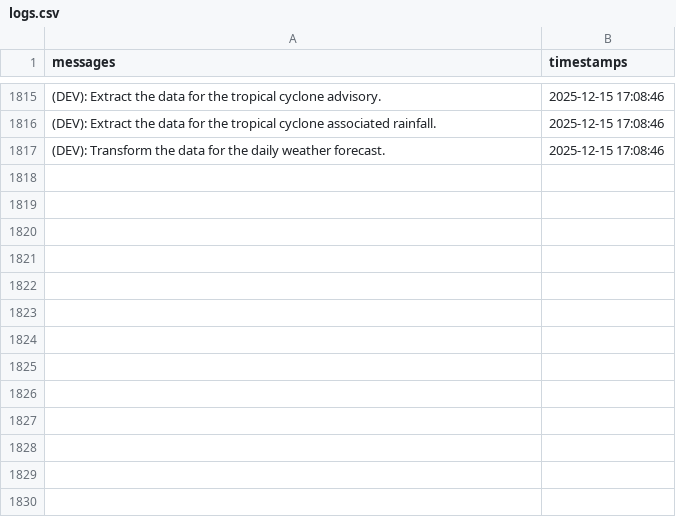
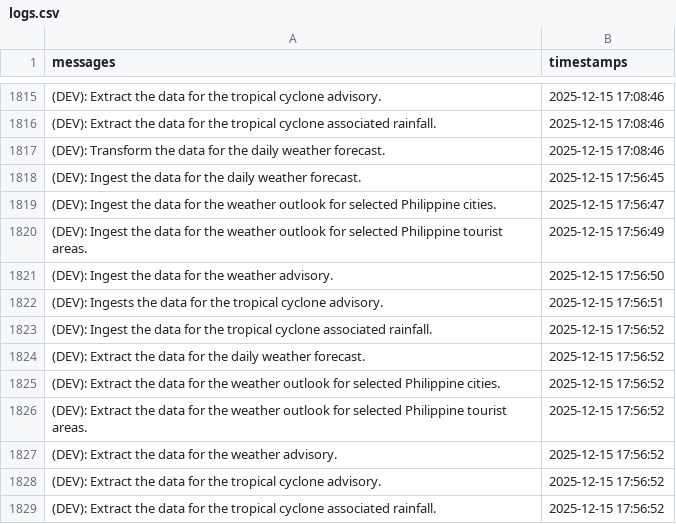
Before and after one commit to christianebacani/PAGASA-Weather-Data-Pipeline, a CSV file: src/logs/logs.csv, drawn as a sheet; only a part is shown, gaps mark what is left out.

Commit message:
Added new logs

```diff
--- a/src/logs/logs.csv
+++ b/src/logs/logs.csv
@@ -1817 +1817,13 @@ messages,timestamps
 (DEV): Transform the data for the daily weather forecast.,2025-12-15 17:08:46
+(DEV): Ingest the data for the daily weather forecast.,2025-12-15 17:56:45
+(DEV): Ingest the data for the weather outlook for selected Philippine cities.,2025-12-15 17:56:47
+(DEV): Ingest the data for the weather outlook for selected Philippine tourist areas.,2025-12-15 17:56:49
+(DEV): Ingest the data for the weather advisory.,2025-12-15 17:56:50
+(DEV): Ingests the data for the tropical cyclone advisory.,2025-12-15 17:56:51
+(DEV): Ingest the data for the tropical cyclone associated rainfall.,2025-12-15 17:56:52
+(DEV): Extract the data for the daily weather forecast.,2025-12-15 17:56:52
+(DEV): Extract the data for the weather outlook for selected Philippine cities.,2025-12-15 17:56:52
+(DEV): Extract the data for the weather outlook for selected Philippine tourist areas.,2025-12-15 17:56:52
+(DEV): Extract the data for the weather advisory.,2025-12-15 17:56:52
+(DEV): Extract the data for the tropical cyclone advisory.,2025-12-15 17:56:52
+(DEV): Extract the data for the tropical cyclone associated rainfall.,2025-12-15 17:56:52
```
